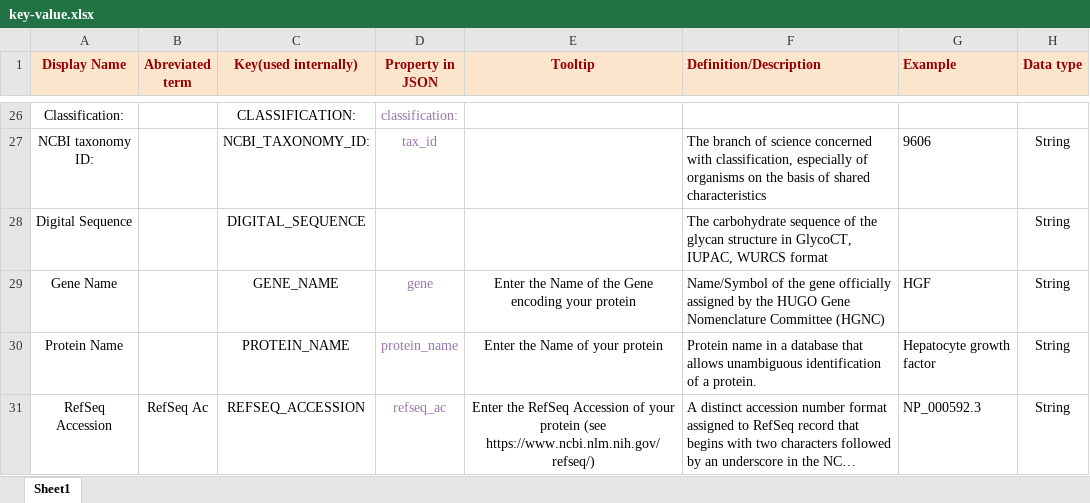
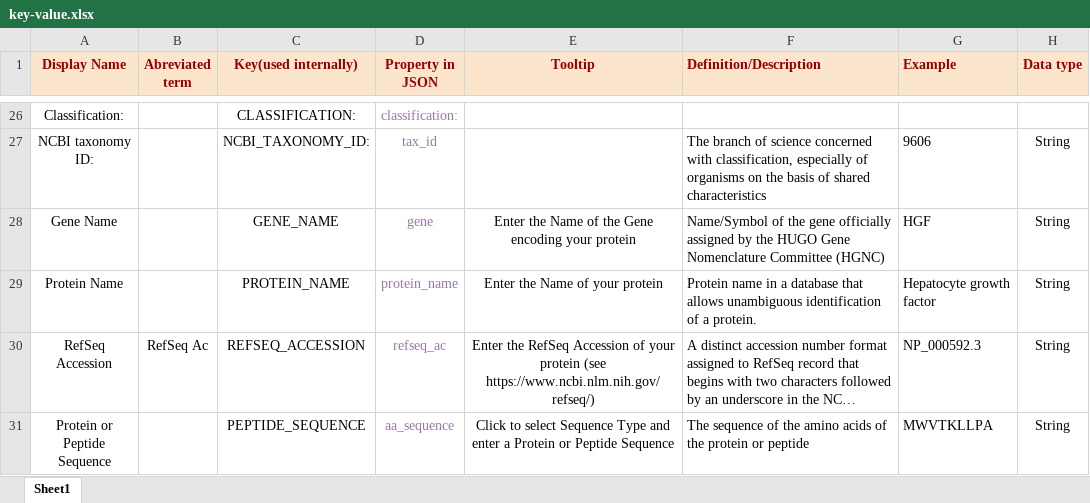
Before and after one commit to GW-HIVE/glygen-frontend, an Excel workbook: key-value.xlsx, sheet Sheet1, drawn as a sheet; only a part is shown, gaps mark what is left out; the shorter side is filled out with more unchanged rows; long unchanged cells end in …; values as stored, in another font and other column widths than the file's, no borders; conditional formats not drawn; the diff names each change by its address in the sheet, - before the commit and + after, or states it on an @@ line.

Commit message:
jar for excelToJSON
https://ccrcbioinf.atlassian.net/browse/GLYG-471

```diff
--- a/key-value.xlsx (sheet Sheet1)
+++ b/key-value.xlsx (sheet Sheet1)
-row 28: Digital Sequence |  | DIGITAL_SEQUENCE |  |  | The carbohydrate sequence of the glycan structure in GlycoCT, IUPAC, WURCS format |  | String
```
Also changed, not shown: 5 other files.
